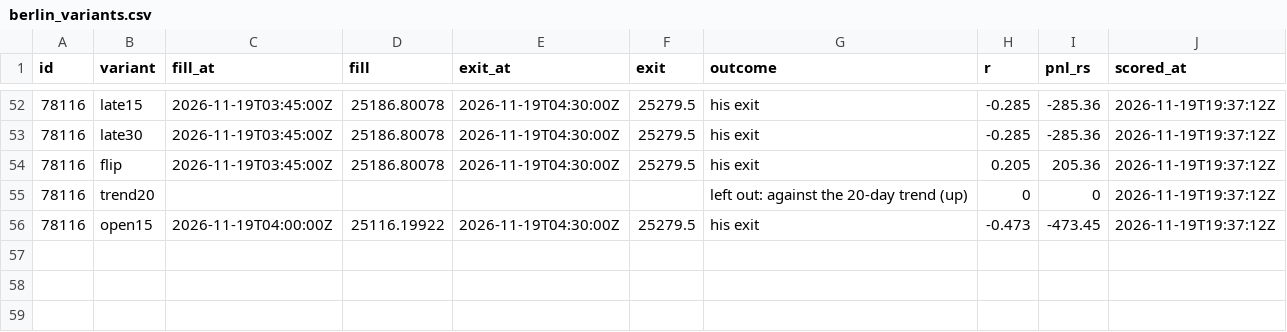
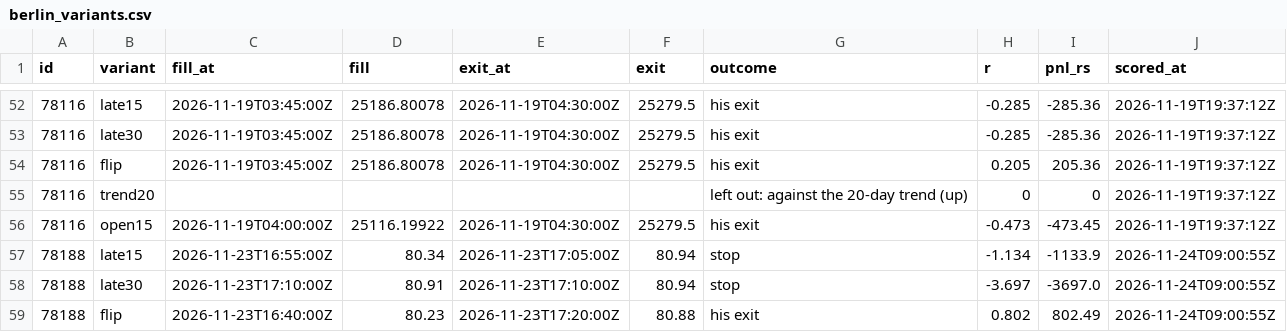
Before and after one commit to viruop/paper-arena, a CSV file: logs/berlin_variants.csv, drawn as a sheet; only a part is shown, gaps mark what is left out; the diff names each change by its address in the sheet, - before the commit and + after, or states it on an @@ line.

```diff
--- a/logs/berlin_variants.csv
+++ b/logs/berlin_variants.csv
+row 57: 78188 | late15 | 2026-11-23T16:55:00Z | 80.34 | 2026-11-23T17:05:00Z | 80.94 | stop | -1.134 | -1133.9 | 2026-11-24T09:00:55Z
+row 58: 78188 | late30 | 2026-11-23T17:10:00Z | 80.91 | 2026-11-23T17:10:00Z | 80.94 | stop | -3.697 | -3697.0 | 2026-11-24T09:00:55Z
+row 59: 78188 | flip | 2026-11-23T16:40:00Z | 80.23 | 2026-11-23T17:20:00Z | 80.88 | his exit | 0.802 | 802.49 | 2026-11-24T09:00:55Z
```
Also changed, not shown: data/market/intraday/CL_F_5m.csv, data/market/intraday/NSEI_5m.csv, 5 other files.
